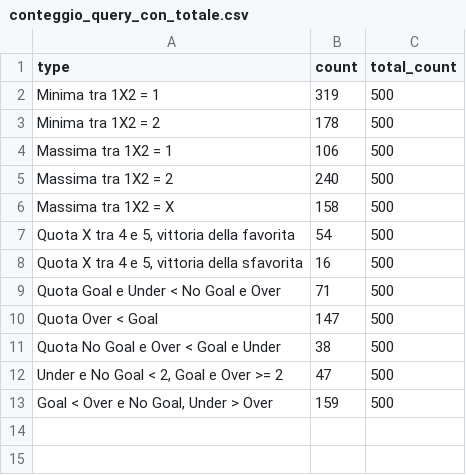
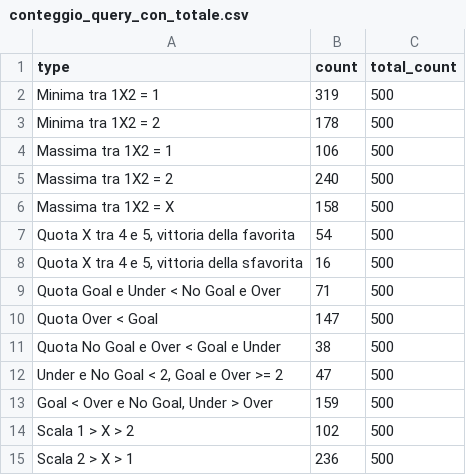
Before and after one commit to Christian80089/tonyWood, a CSV file: conteggio_query_con_totale.csv, drawn as a sheet; the diff names each change by its address in the sheet, - before the commit and + after, or states it on an @@ line.

```diff
--- a/conteggio_query_con_totale.csv
+++ b/conteggio_query_con_totale.csv
+row 14: Scala 1 > X > 2 | 102 | 500
+row 15: Scala 2 > X > 1 | 236 | 500
```
Also changed, not shown: 2 other files.
